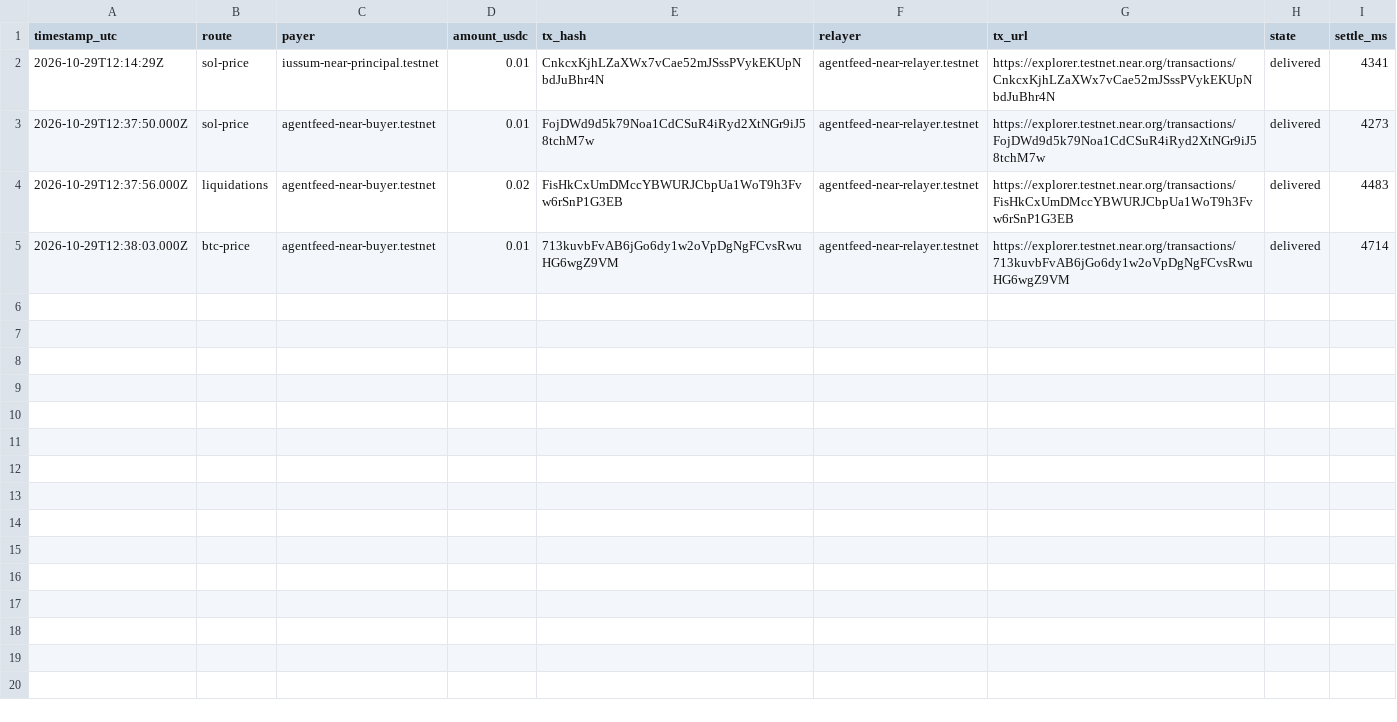
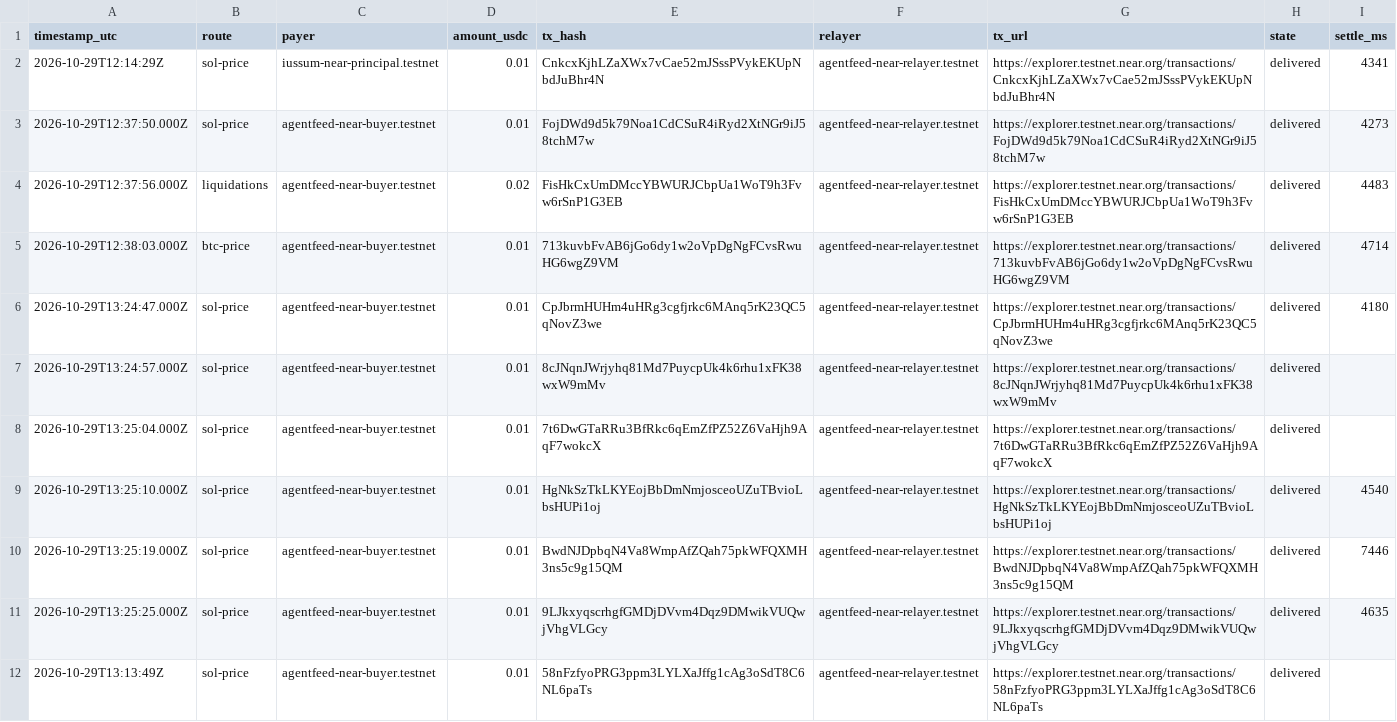
Before and after one commit to seekdaseek/agentfeed-near, a CSV file: evidence/known-extra-transfers.csv, drawn as a sheet; the diff names each change by its address in the sheet, - before the commit and + after, or states it on an @@ line.

Commit message:
Phase 3: stored signed tx and resend, lookup via wait_until NONE, live drill, control script and tests, results.mjs, cron batch script, CSV timing columns

```diff
--- a/evidence/known-extra-transfers.csv
+++ b/evidence/known-extra-transfers.csv
+row 6: 2026-10-29T13:24:47.000Z | sol-price | agentfeed-near-buyer.testnet | 0.01 | CpJbrmHUHm4uHRg3cgfjrkc6MAnq5rK23QC5qNovZ3we | agentfeed-near-relayer.testnet | https://explorer.testnet.near.org/transactions/CpJbrmHUHm4uHRg3cgfjrkc6MAnq5rK23QC5qNovZ3we | delivered | 4180
+row 7: 2026-10-29T13:24:57.000Z | sol-price | agentfeed-near-buyer.testnet | 0.01 | 8cJNqnJWrjyhq81Md7PuycpUk4k6rhu1xFK38wxW9mMv | agentfeed-near-relayer.testnet | https://explorer.testnet.near.org/transactions/8cJNqnJWrjyhq81Md7PuycpUk4k6rhu1xFK38wxW9mMv | delivered
+row 8: 2026-10-29T13:25:04.000Z | sol-price | agentfeed-near-buyer.testnet | 0.01 | 7t6DwGTaRRu3BfRkc6qEmZfPZ52Z6VaHjh9AqF7wokcX | agentfeed-near-relayer.testnet | https://explorer.testnet.near.org/transactions/7t6DwGTaRRu3BfRkc6qEmZfPZ52Z6VaHjh9AqF7wokcX | delivered
+row 9: 2026-10-29T13:25:10.000Z | sol-price | agentfeed-near-buyer.testnet | 0.01 | HgNkSzTkLKYEojBbDmNmjosceoUZuTBvioLbsHUPi1oj | agentfeed-near-relayer.testnet | https://explorer.testnet.near.org/transactions/HgNkSzTkLKYEojBbDmNmjosceoUZuTBvioLbsHUPi1oj | delivered | 4540
+row 10: 2026-10-29T13:25:19.000Z | sol-price | agentfeed-near-buyer.testnet | 0.01 | BwdNJDpbqN4Va8WmpAfZQah75pkWFQXMH3ns5c9g15QM | agentfeed-near-relayer.testnet | https://explorer.testnet.near.org/transactions/BwdNJDpbqN4Va8WmpAfZQah75pkWFQXMH3ns5c9g15QM | delivered | 7446
+row 11: 2026-10-29T13:25:25.000Z | sol-price | agentfeed-near-buyer.testnet | 0.01 | 9LJkxyqscrhgfGMDjDVvm4Dqz9DMwikVUQwjVhgVLGcy | agentfeed-near-relayer.testnet | https://explorer.testnet.near.org/transactions/9LJkxyqscrhgfGMDjDVvm4Dqz9DMwikVUQwjVhgVLGcy | delivered | 4635
+row 12: 2026-10-29T13:13:49Z | sol-price | agentfeed-near-buyer.testnet | 0.01 | 58nFzfyoPRG3ppm3LYLXaJffg1cAg3oSdT8C6NL6paTs | agentfeed-near-relayer.testnet | https://explorer.testnet.near.org/transactions/58nFzfyoPRG3ppm3LYLXaJffg1cAg3oSdT8C6NL6paTs | delivered
```
Also changed, not shown: 18 other files.
